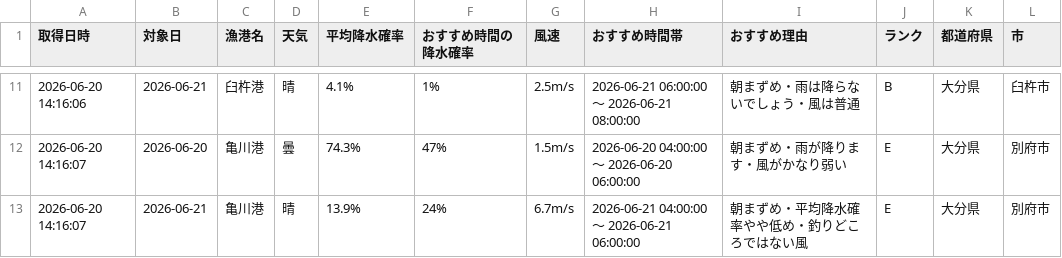
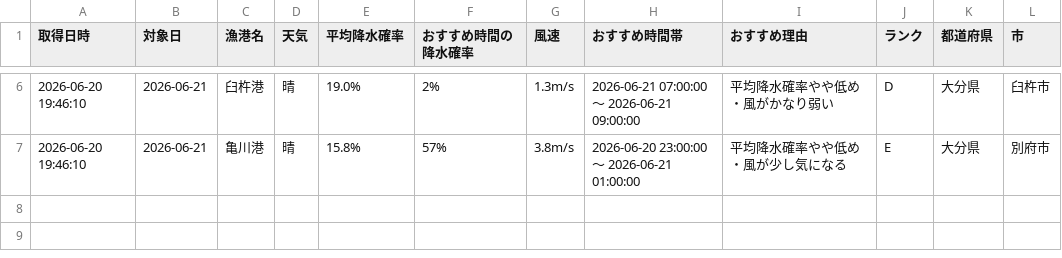
Before and after one commit to Naoya-ya-man/oita-fishing-dashboard, a CSV file: fishing_weather.csv, drawn as a sheet; only a part is shown, gaps mark what is left out; the diff covers the shown part only.

```diff
--- a/fishing_weather.csv
+++ b/fishing_weather.csv
@@ -11,3 +6,2 @@
-2026-06-20 14:16:06,2026-06-21,臼杵港,晴,4.1%,1%,2.5m/s,2026-06-21 06:00:00 ～ 2026-06-21 08:00:00,朝まずめ・雨は降らないでしょう・風は普通,B,大分県,臼杵市
-2026-06-20 14:16:07,2026-06-20,亀川港,曇,74.3%,47%,1.5m/s,2026-06-20 04:00:00 ～ 2026-06-20 06:00:00,朝まずめ・雨が降ります・風がかなり弱い,E,大分県,別府市
-2026-06-20 14:16:07,2026-06-21,亀川港,晴,13.9%,24%,6.7m/s,2026-06-21 04:00:00 ～ 2026-06-21 06:00:00,朝まずめ・平均降水確率やや低め・釣りどころではない風,E,大分県,別府市
+2026-06-20 19:46:10,2026-06-21,臼杵港,晴,19.0%,2%,1.3m/s,2026-06-21 07:00:00 ～ 2026-06-21 09:00:00,平均降水確率やや低め・風がかなり弱い,D,大分県,臼杵市
+2026-06-20 19:46:10,2026-06-21,亀川港,晴,15.8%,57%,3.8m/s,2026-06-20 23:00:00 ～ 2026-06-21 01:00:00,平均降水確率やや低め・風が少し気になる,E,大分県,別府市
```
Also changed, not shown: 5 removed rows and 26 edited cells elsewhere in this file.
